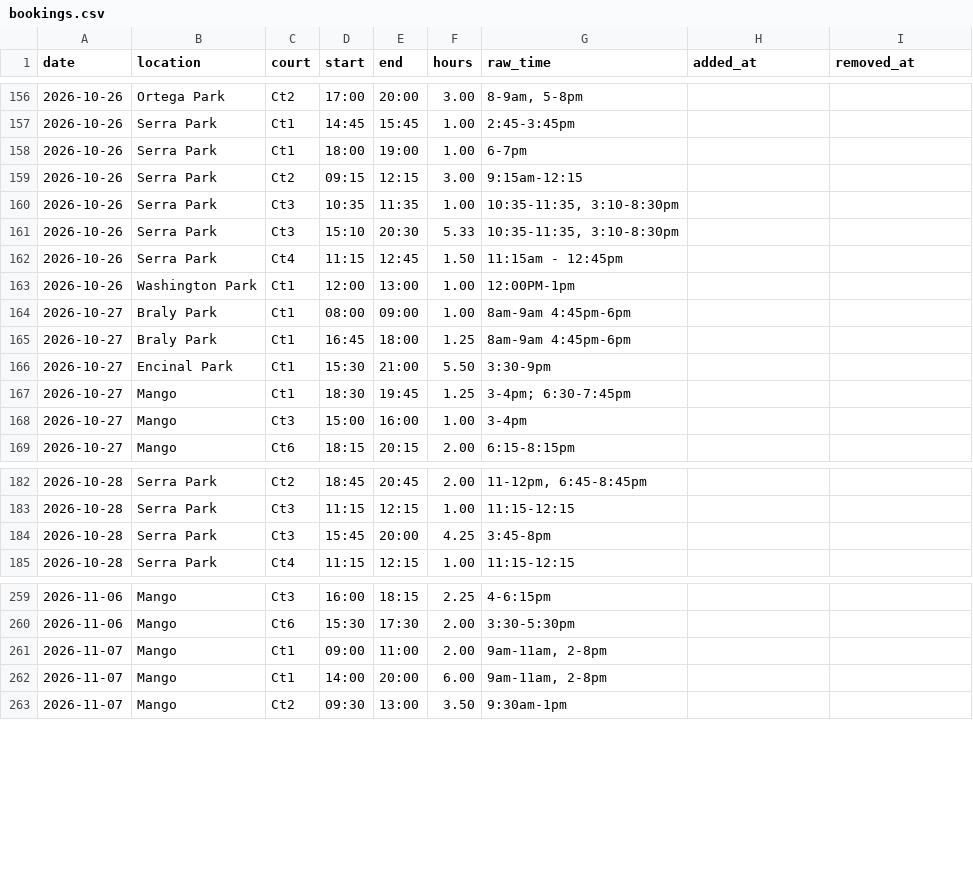
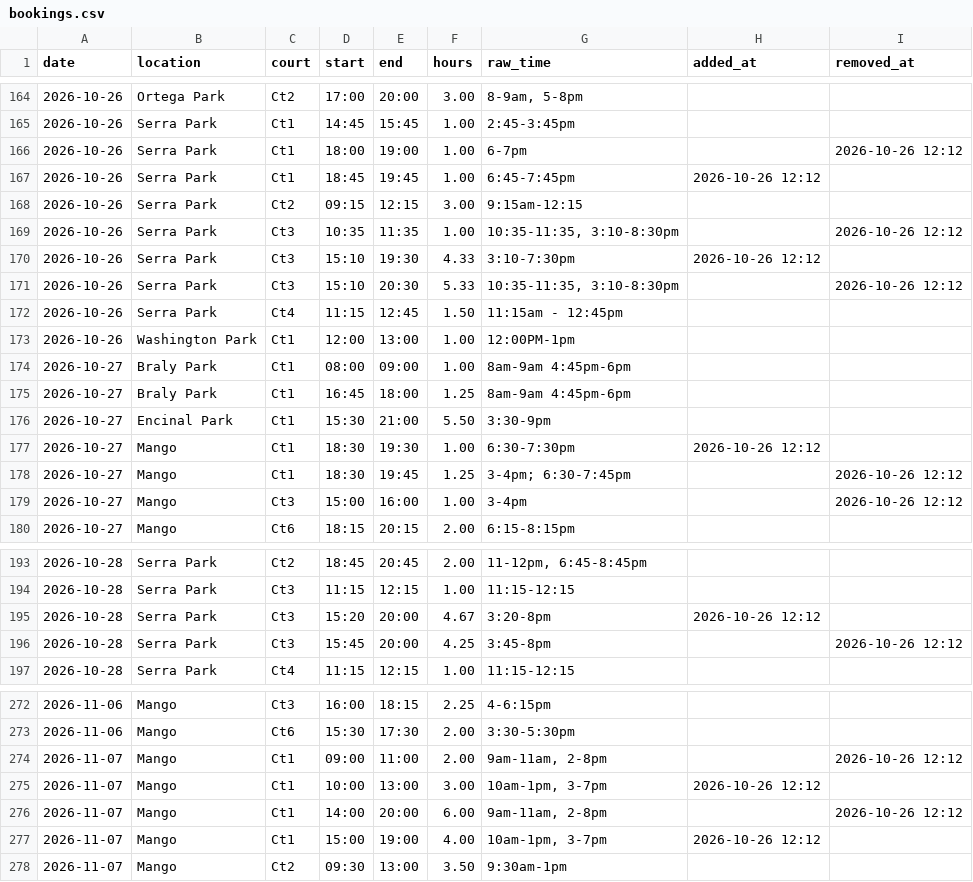
Before and after one commit to shudengnyc/SNV_CT_Schdedule, a CSV file: data/bookings.csv, drawn as a sheet; only a part is shown, gaps mark what is left out; the diff covers the shown part only.

```diff
--- a/data/bookings.csv
+++ b/data/bookings.csv
@@ -157,6 +165,8 @@ date,location,court,start,end,hours,raw_time,added_at,removed_at
 2026-10-26,Serra Park,Ct1,14:45,15:45,1.00,2:45-3:45pm,,
-2026-10-26,Serra Park,Ct1,18:00,19:00,1.00,6-7pm,,
+2026-10-26,Serra Park,Ct1,18:00,19:00,1.00,6-7pm,,2026-10-26 12:12
+2026-10-26,Serra Park,Ct1,18:45,19:45,1.00,6:45-7:45pm,2026-10-26 12:12,
 2026-10-26,Serra Park,Ct2,09:15,12:15,3.00,9:15am-12:15,,
-2026-10-26,Serra Park,Ct3,10:35,11:35,1.00,"10:35-11:35, 3:10-8:30pm",,
-2026-10-26,Serra Park,Ct3,15:10,20:30,5.33,"10:35-11:35, 3:10-8:30pm",,
+2026-10-26,Serra Park,Ct3,10:35,11:35,1.00,"10:35-11:35, 3:10-8:30pm",,2026-10-26 12:12
+2026-10-26,Serra Park,Ct3,15:10,19:30,4.33,3:10-7:30pm,2026-10-26 12:12,
+2026-10-26,Serra Park,Ct3,15:10,20:30,5.33,"10:35-11:35, 3:10-8:30pm",,2026-10-26 12:12
 2026-10-26,Serra Park,Ct4,11:15,12:45,1.50,11:15am - 12:45pm,,
@@ -166,4 +176,5 @@ date,location,court,start,end,hours,raw_time,added_at,removed_at
 2026-10-27,Encinal Park,Ct1,15:30,21:00,5.50,3:30-9pm,,
-2026-10-27,Mango,Ct1,18:30,19:45,1.25,3-4pm; 6:30-7:45pm,,
-2026-10-27,Mango,Ct3,15:00,16:00,1.00,3-4pm,,
+2026-10-27,Mango,Ct1,18:30,19:30,1.00,6:30-7:30pm,2026-10-26 12:12,
+2026-10-27,Mango,Ct1,18:30,19:45,1.25,3-4pm; 6:30-7:45pm,,2026-10-26 12:12
+2026-10-27,Mango,Ct3,15:00,16:00,1.00,3-4pm,,2026-10-26 12:12
 2026-10-27,Mango,Ct6,18:15,20:15,2.00,6:15-8:15pm,,
@@ -183,3 +194,4 @@ date,location,court,start,end,hours,raw_time,added_at,removed_at
 2026-10-28,Serra Park,Ct3,11:15,12:15,1.00,11:15-12:15,,
-2026-10-28,Serra Park,Ct3,15:45,20:00,4.25,3:45-8pm,,
+2026-10-28,Serra Park,Ct3,15:20,20:00,4.67,3:20-8pm,2026-10-26 12:12,
+2026-10-28,Serra Park,Ct3,15:45,20:00,4.25,3:45-8pm,,2026-10-26 12:12
 2026-10-28,Serra Park,Ct4,11:15,12:15,1.00,11:15-12:15,,
@@ -260,4 +273,6 @@ date,location,court,start,end,hours,raw_time,added_at,removed_at
 2026-11-06,Mango,Ct6,15:30,17:30,2.00,3:30-5:30pm,,
-2026-11-07,Mango,Ct1,09:00,11:00,2.00,"9am-11am, 2-8pm",,
-2026-11-07,Mango,Ct1,14:00,20:00,6.00,"9am-11am, 2-8pm",,
+2026-11-07,Mango,Ct1,09:00,11:00,2.00,"9am-11am, 2-8pm",,2026-10-26 12:12
+2026-11-07,Mango,Ct1,10:00,13:00,3.00,"10am-1pm, 3-7pm",2026-10-26 12:12,
+2026-11-07,Mango,Ct1,14:00,20:00,6.00,"9am-11am, 2-8pm",,2026-10-26 12:12
+2026-11-07,Mango,Ct1,15:00,19:00,4.00,"10am-1pm, 3-7pm",2026-10-26 12:12,
 2026-11-07,Mango,Ct2,09:30,13:00,3.50,9:30am-1pm,,
```
Also changed, not shown: 9 added rows and 2 edited cells elsewhere in this file, data/usage_daily.csv, 1 other file.
